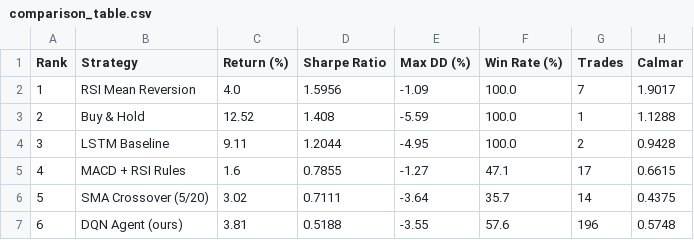
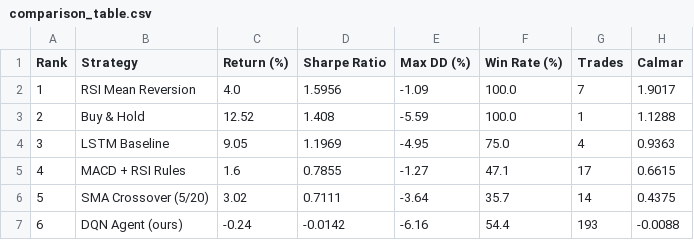
Before and after one commit to Ella0921/dqn-trading-pipeline, a CSV file: results/comparison_table.csv, drawn as a sheet.

```diff
--- a/results/comparison_table.csv
+++ b/results/comparison_table.csv
@@ -3,5 +3,5 @@ Rank,Strategy,Return (%),Sharpe Ratio,Max DD (%),Win Rate (%),Trades,Calmar
 2,Buy & Hold,12.52,1.408,-5.59,100.0,1,1.1288
-3,LSTM Baseline,9.11,1.2044,-4.95,100.0,2,0.9428
+3,LSTM Baseline,9.05,1.1969,-4.95,75.0,4,0.9363
 4,MACD + RSI Rules,1.6,0.7855,-1.27,47.1,17,0.6615
 5,SMA Crossover (5/20),3.02,0.7111,-3.64,35.7,14,0.4375
-6,DQN Agent (ours),3.81,0.5188,-3.55,57.6,196,0.5748
+6,DQN Agent (ours),-0.24,-0.0142,-6.16,54.4,193,-0.0088
```
Also changed, not shown: 2 other files.
